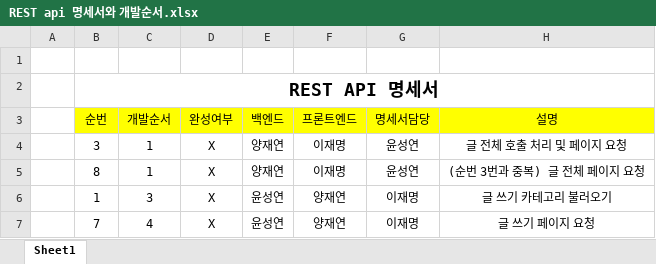
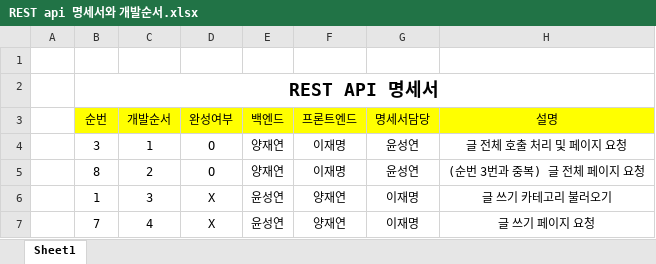
Before and after one commit to syeon8344/TJ_2024A_Spring, an Excel workbook: src/main/java/web/REST api 명세서와 개발순서.xlsx, sheet Sheet1, drawn as a sheet; only a part is shown; values as stored, in another font and other column widths than the file's, no borders; table styles not drawn; the diff names each change by its address in the sheet, - before the commit and + after, or states it on an @@ line.

Commit message:
0724 1/2단계 명세서

```diff
--- a/src/main/java/web/REST api 명세서와 개발순서.xlsx (sheet Sheet1)
+++ b/src/main/java/web/REST api 명세서와 개발순서.xlsx (sheet Sheet1)
-D4:D5 (완성여부): X
+D4:D5 (완성여부): O
-C5 (개발순서): 1
+C5 (개발순서): 2
```
